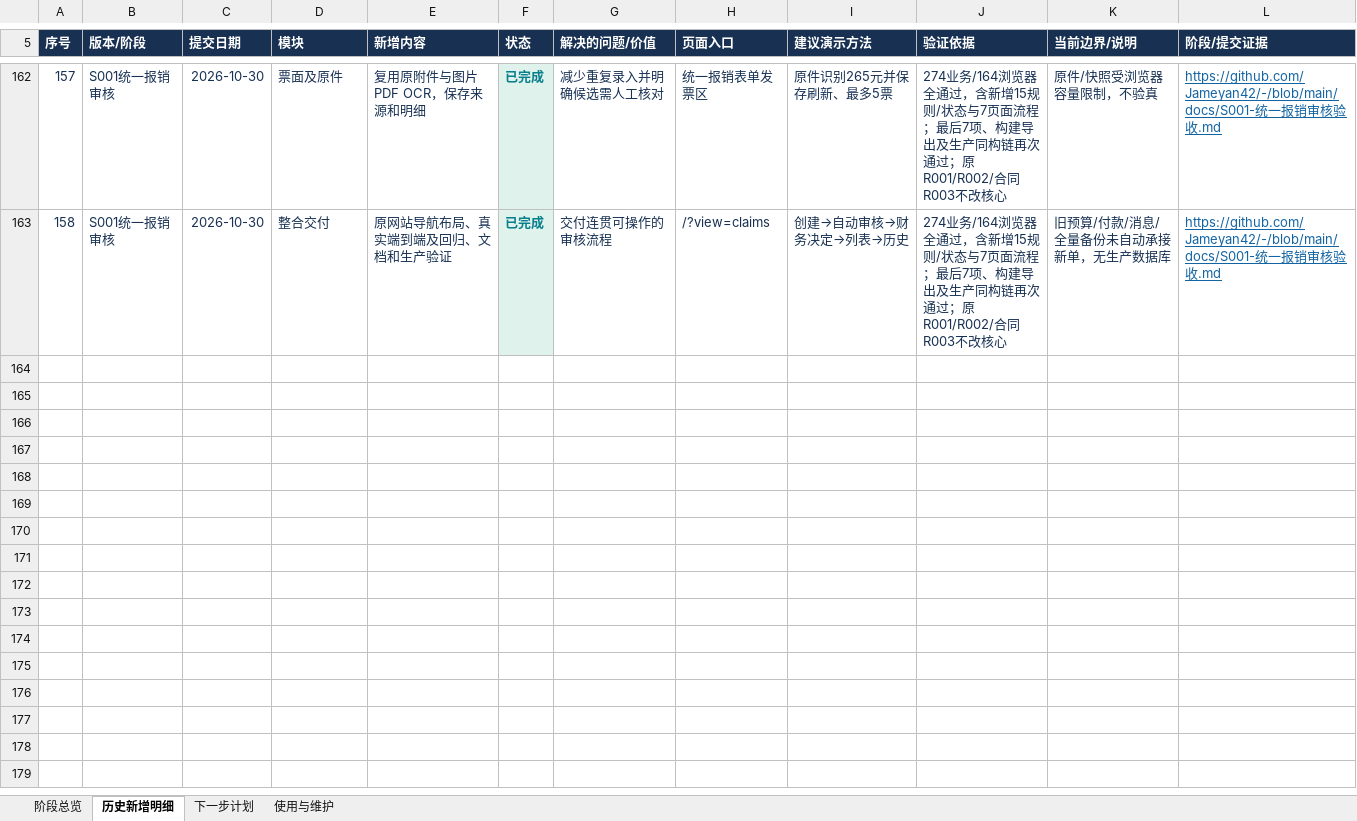
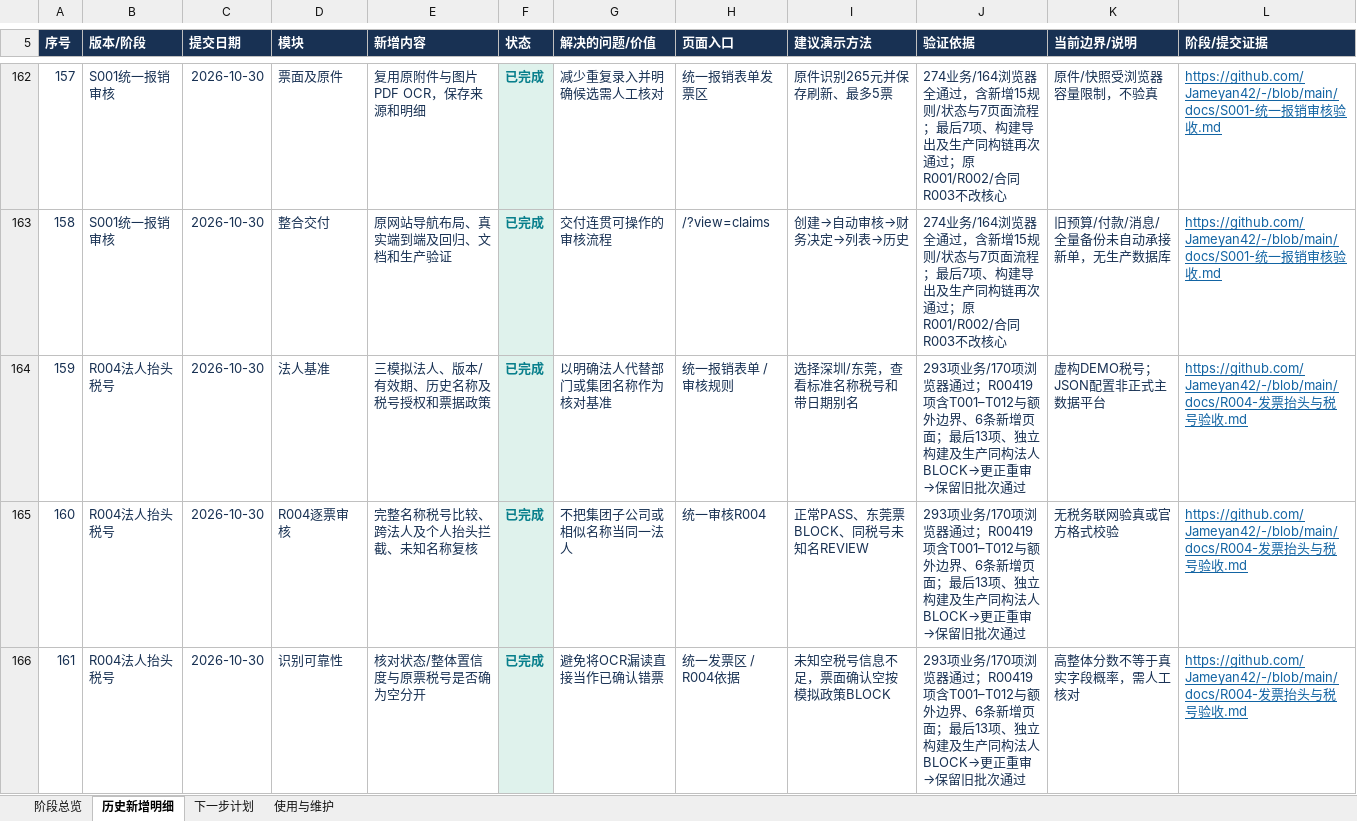
Before and after one commit to Jameyan42/-, an Excel workbook: deliverables/qingbao-feature-history.xlsx, sheet 历史新增明细, drawn as a sheet; only a part is shown, gaps mark what is left out; values as stored, in another font and other column widths than the file's, no borders; table styles not drawn; the diff covers the shown part only; the diff names each change by its address in the sheet, - before the commit and + after, or states it on an @@ line.

```diff
--- a/deliverables/qingbao-feature-history.xlsx (sheet 历史新增明细)
+++ b/deliverables/qingbao-feature-history.xlsx (sheet 历史新增明细)
+row 164: 159 | R004法人抬头税号 | 2026-10-30 | 法人基准 | 三模拟法人、版本/有效期、历史名称及税号授权和票据政策 | 已完成 | 以明确法人代替部门或集团名称作为核对基准 | 统一报销表单 / 审核规则 | 选择深圳/东莞，查看标准名称税号和带日期别名 | 293项业务/170项浏览器通过；R00419项含T001–T012与额外边界、6条新增页面；最后13项、独立构建及生产同构法人BLOCK→更正重审→保留旧批次通过 | 虚构DEMO税号；JSON配置非正式主数据平台 | https://github.com/Jameyan42/-/blob/main/docs/R004-发票抬头与税号验收.md
+row 165: 160 | R004法人抬头税号 | 2026-10-30 | R004逐票审核 | 完整名称税号比较、跨法人及个人抬头拦截、未知名称复核 | 已完成 | 不把集团子公司或相似名称当同一法人 | 统一审核R004 | 正常PASS、东莞票BLOCK、同税号未知名REVIEW | 293项业务/170项浏览器通过；R00419项含T001–T012与额外边界、6条新增页面；最后13项、独立构建及生产同构法人BLOCK→更正重审→保留旧批次通过 | 无税务联网验真或官方格式校验 | https://github.com/Jameyan42/-/blob/main/docs/R004-发票抬头与税号验收.md
+row 166: 161 | R004法人抬头税号 | 2026-10-30 | 识别可靠性 | 核对状态/整体置信度与原票税号是否确为空分开 | 已完成 | 避免将OCR漏读直接当作已确认错票 | 统一发票区 / R004依据 | 未知空税号信息不足，票面确认空按模拟政策BLOCK | 293项业务/170项浏览器通过；R00419项含T001–T012与额外边界、6条新增页面；最后13项、独立构建及生产同构法人BLOCK→更正重审→保留旧批次通过 | 高整体分数不等于真实字段概率，需人工核对 | https://github.com/Jameyan42/-/blob/main/docs/R004-发票抬头与税号验收.md
```
Also changed, not shown: 3 added rows elsewhere in this sheet, sheet 阶段总览, sheet 使用与维护, 2 other files.
